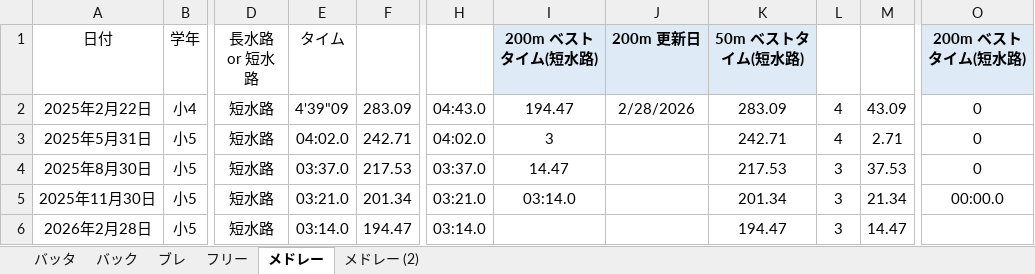
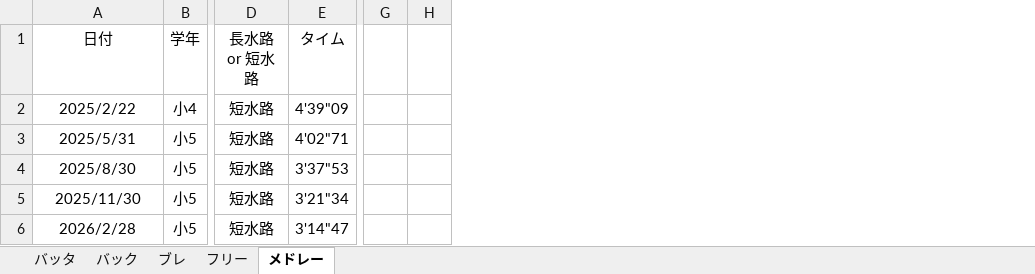
Before and after one commit to shimo2829/honoka-swim, an Excel workbook: 穂果記録.xlsx, sheet メドレー, drawn as a sheet; only a part is shown, gaps mark what is left out; values as stored, in another font and other column widths than the file's, no borders; removed rows and columns are numbered as before the commit, all else as after; the diff names each change by its address in the sheet, - before the commit and + after, or states it on an @@ line.

```diff
--- a/穂果記録.xlsx (sheet メドレー)
+++ b/穂果記録.xlsx (sheet メドレー)
-sheet tab: メドレー (2)
-column F, rows 2-6: 283.09 | 242.71 | 217.53 | 201.34 | 194.47
-column H, rows 2-6: 04:43.0 | 04:02.0 | 03:37.0 | 03:21.0 | 03:14.0
-column I (200m ベストタイム(短水路)), rows 2-5: 194.47 | 3 | 14.47 | 03:14.0
-column J (200m 更新日), row 2: 2/28/2026
-column K (50m ベストタイム(短水路)), rows 2-6: 283.09 | 242.71 | 217.53 | 201.34 | 194.47
-column L, rows 2-6: 4 | 4 | 3 | 3 | 3
-column M, rows 2-6: 43.09 | 2.71 | 37.53 | 21.34 | 14.47
+column G, empty
+column H, empty
-column O (200m ベストタイム(短水路)), rows 2-5: 0 | 0 | 0 | 00:00.0
-A2 (日付): 2025年2月22日
+A2 (日付): 2025/2/22
-A3 (日付): 2025年5月31日
+A3 (日付): 2025/5/31
-E3 (タイム): 04:02.0
+E3 (タイム): 4'02"71
-A4 (日付): 2025年8月30日
+A4 (日付): 2025/8/30
-E4 (タイム): 03:37.0
+E4 (タイム): 3'37"53
-A5 (日付): 2025年11月30日
+A5 (日付): 2025/11/30
-E5 (タイム): 03:21.0
+E5 (タイム): 3'21"34
-A6 (日付): 2026年2月28日
+A6 (日付): 2026/2/28
-E6 (タイム): 03:14.0
+E6 (タイム): 3'14"47
```
Also changed, not shown: sheet ブレ, sheet フリー, sheet バック, sheet バッタ.
